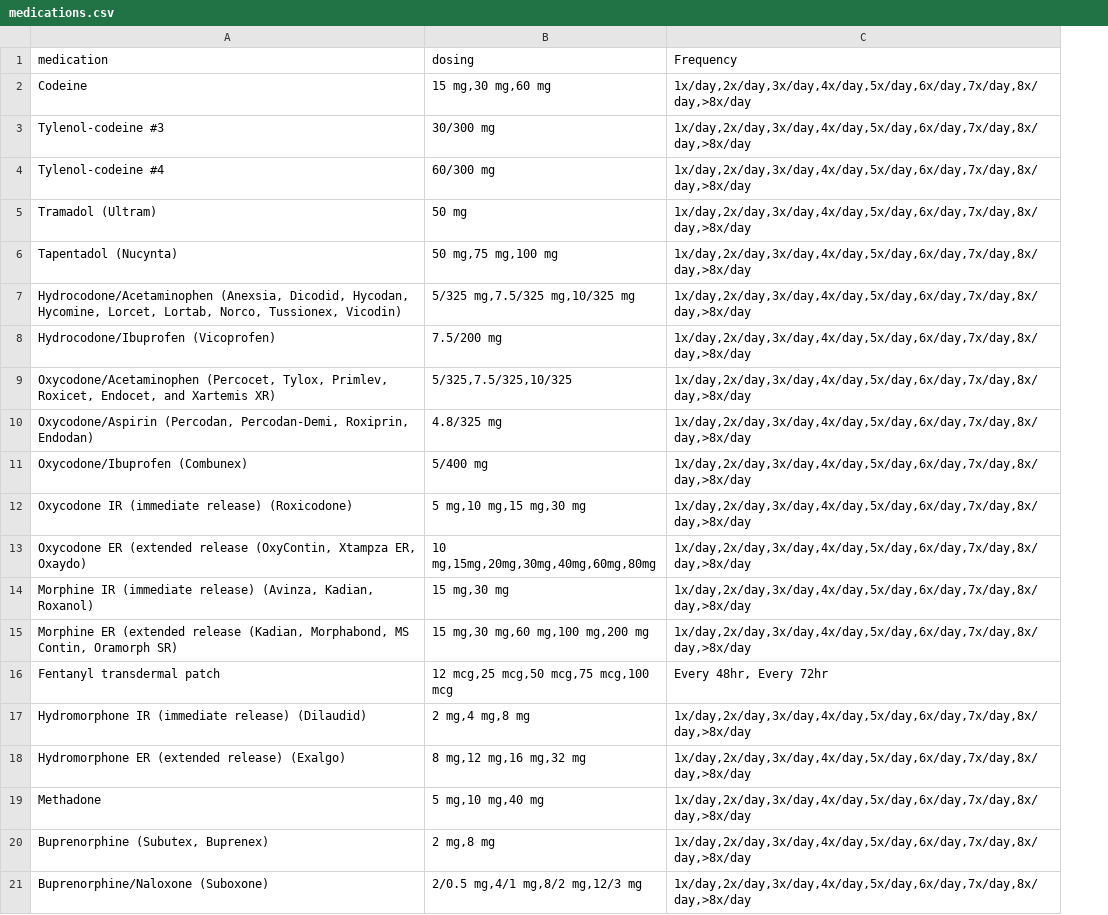
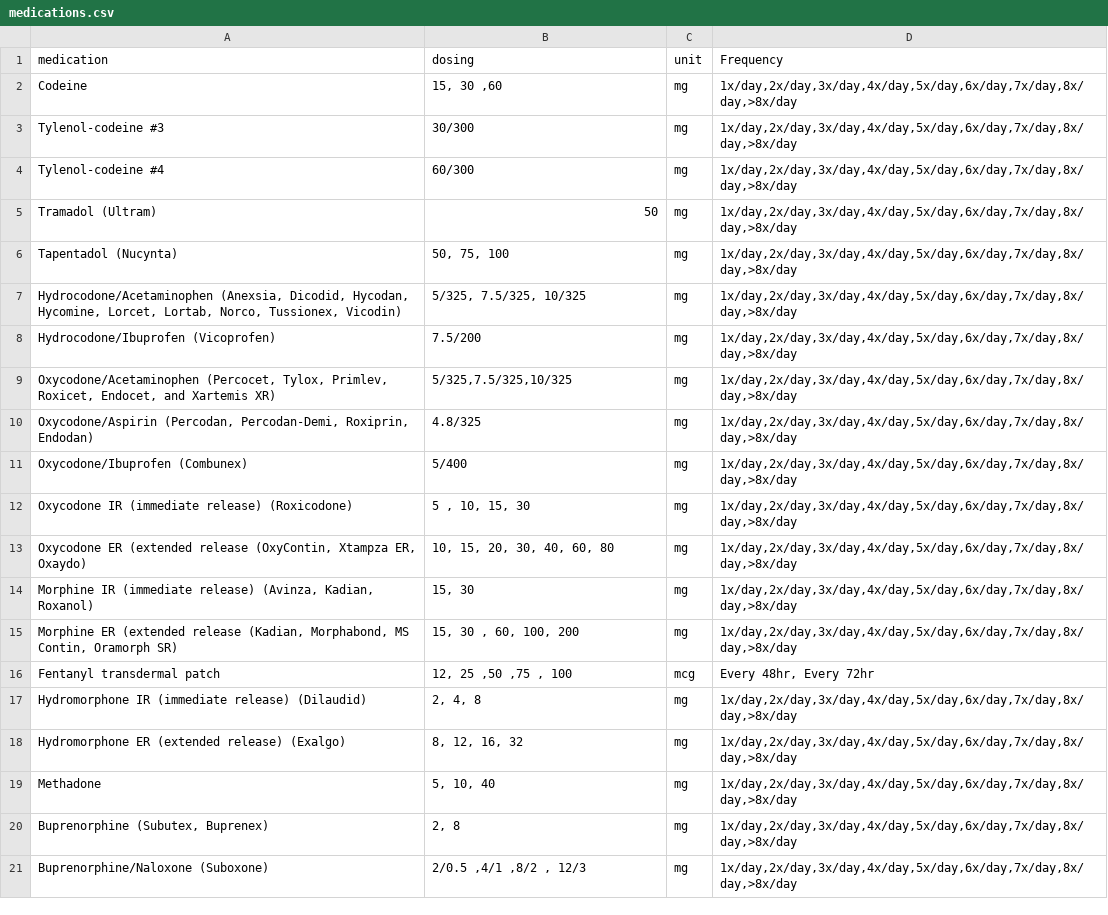
Before and after one commit to stephenavocado-appdev/painnavigator, a CSV file: lib/csvs/medications.csv, drawn as a sheet; the diff names each change by its address in the sheet, - before the commit and + after, or states it on an @@ line.

```diff
--- a/lib/csvs/medications.csv
+++ b/lib/csvs/medications.csv
+column C (unit), rows 2-21: mg | mg | mg | mg | mg | mg | mg | mg | mg | mg | mg | mg | mg | mg | mcg | mg | mg | mg | mg | mg
-B2 (dosing): 15 mg,30 mg,60 mg
+B2 (dosing): 15, 30 ,60
-B3 (dosing): 30/300 mg
+B3 (dosing): 30/300
-B4 (dosing): 60/300 mg
+B4 (dosing): 60/300
-B5 (dosing): 50 mg
+B5 (dosing): 50
-B6 (dosing): 50 mg,75 mg,100 mg
+B6 (dosing): 50, 75, 100
-B7 (dosing): 5/325 mg,7.5/325 mg,10/325 mg
+B7 (dosing): 5/325, 7.5/325, 10/325
-B8 (dosing): 7.5/200 mg
+B8 (dosing): 7.5/200
-B10 (dosing): 4.8/325 mg
+B10 (dosing): 4.8/325
-B11 (dosing): 5/400 mg
+B11 (dosing): 5/400
-B12 (dosing): 5 mg,10 mg,15 mg,30 mg
+B12 (dosing): 5 , 10, 15, 30
-B13 (dosing): 10 mg,15mg,20mg,30mg,40mg,60mg,80mg
+B13 (dosing): 10, 15, 20, 30, 40, 60, 80
-B14 (dosing): 15 mg,30 mg
+B14 (dosing): 15, 30
-B15 (dosing): 15 mg,30 mg,60 mg,100 mg,200 mg
+B15 (dosing): 15, 30 , 60, 100, 200
-B16 (dosing): 12 mcg,25 mcg,50 mcg,75 mcg,100 mcg
+B16 (dosing): 12, 25 ,50 ,75 , 100
-B17 (dosing): 2 mg,4 mg,8 mg
+B17 (dosing): 2, 4, 8
-B18 (dosing): 8 mg,12 mg,16 mg,32 mg
+B18 (dosing): 8, 12, 16, 32
-B19 (dosing): 5 mg,10 mg,40 mg
+B19 (dosing): 5, 10, 40
-B20 (dosing): 2 mg,8 mg
+B20 (dosing): 2, 8
-B21 (dosing): 2/0.5 mg,4/1 mg,8/2 mg,12/3 mg
+B21 (dosing): 2/0.5 ,4/1 ,8/2 , 12/3
```
Also changed, not shown: 2 other files.
